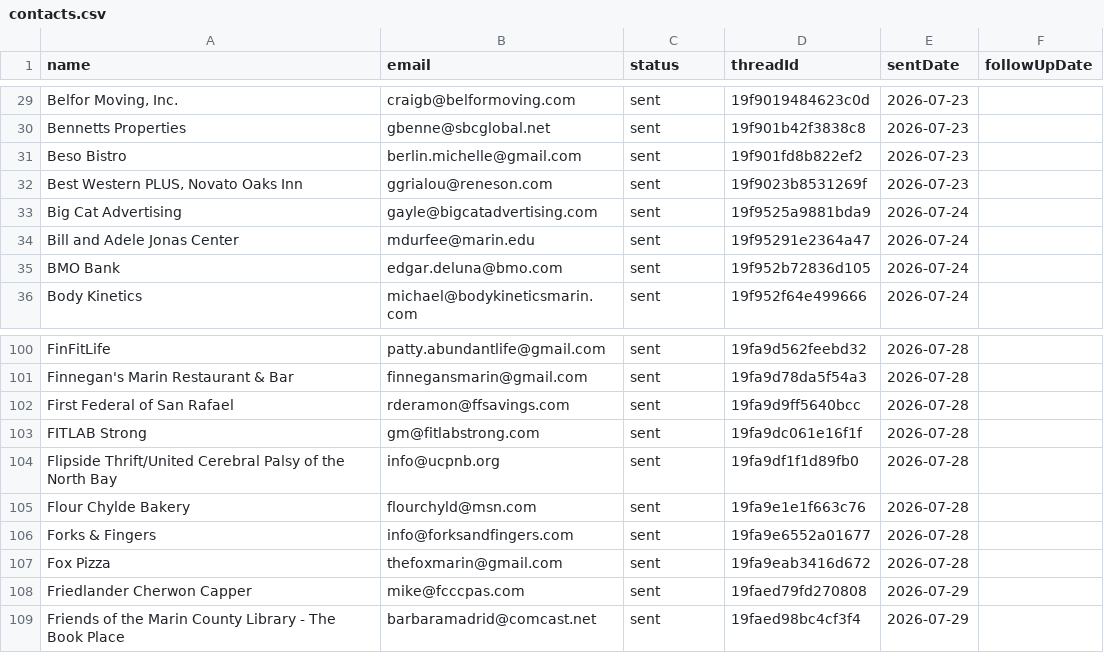
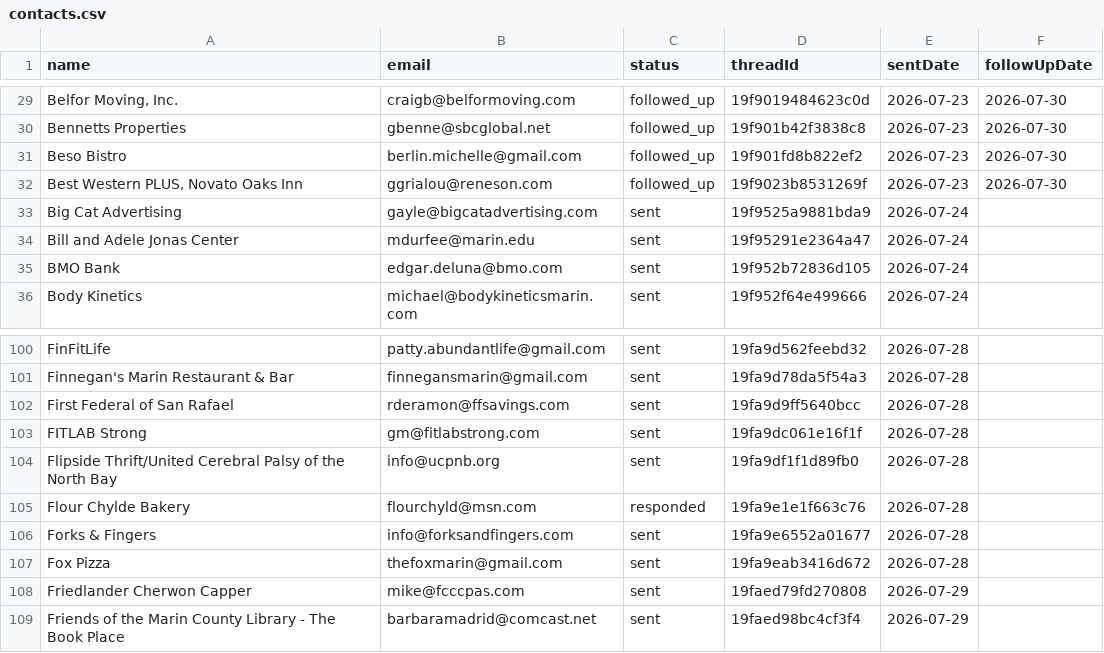
Before and after one commit to HamzaLovesCoding/outreachemailbot, a CSV file: data/contacts.csv, drawn as a sheet; only a part is shown, gaps mark what is left out; the diff covers the shown part only; the diff names each change by its address in the sheet, - before the commit and + after, or states it on an @@ line.

```diff
--- a/data/contacts.csv
+++ b/data/contacts.csv
-C29:C32 (status): sent
+C29:C32 (status): followed_up
-F29:F32 (followUpDate): (empty)
+F29:F32 (followUpDate): 2026-07-30
-C105 (status): sent
+C105 (status): responded
```
Also changed, not shown: 100 edited cells elsewhere in this file.
